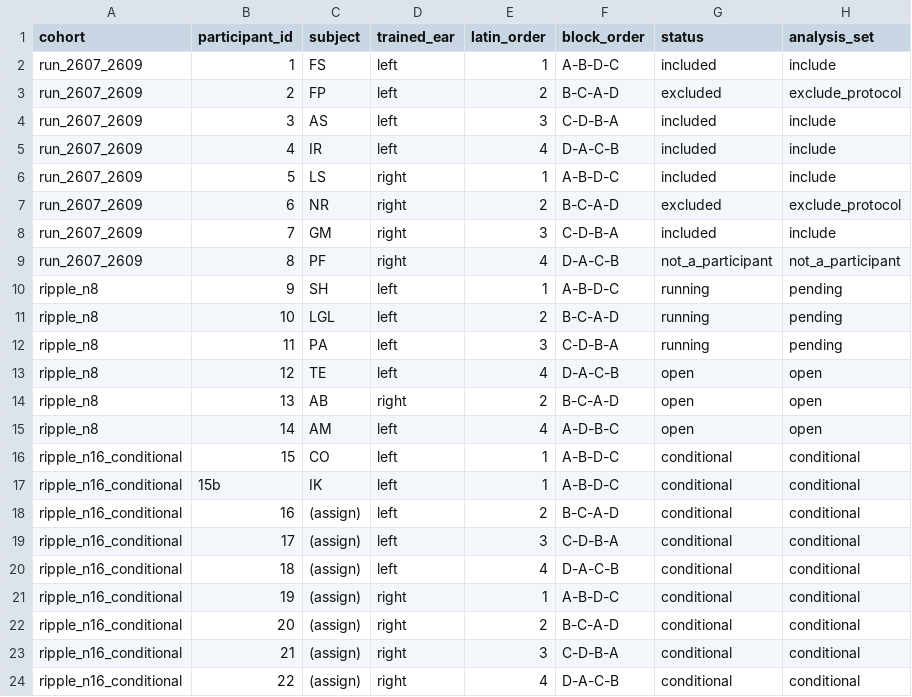
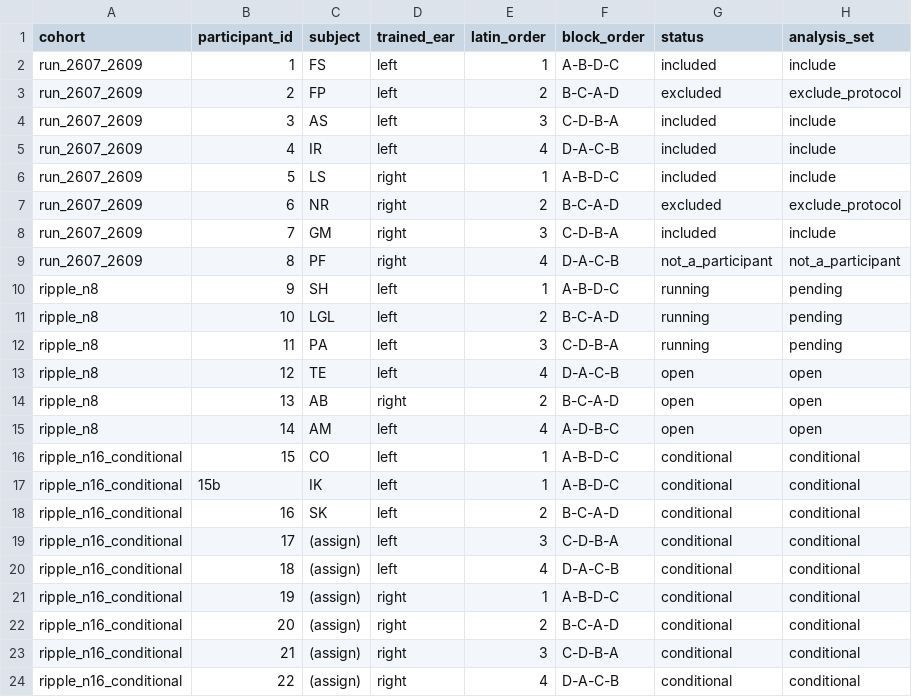
Before and after one commit to pfriedrich-hub/hrtf_relearning, a CSV file: hrtf_relearning/experiment/protocols/learning_transfer/learning_transfer_block_order.csv, drawn as a sheet; only a part is shown; the diff names each change by its address in the sheet, - before the commit and + after, or states it on an @@ line.

Commit message:
add experiment data (VR Lab)

```diff
--- a/hrtf_relearning/experiment/protocols/learning_transfer/learning_transfer_block_order.csv
+++ b/hrtf_relearning/experiment/protocols/learning_transfer/learning_transfer_block_order.csv
-C18 (subject): (assign)
+C18 (subject): SK
```
Also changed, not shown: 41 other files.
